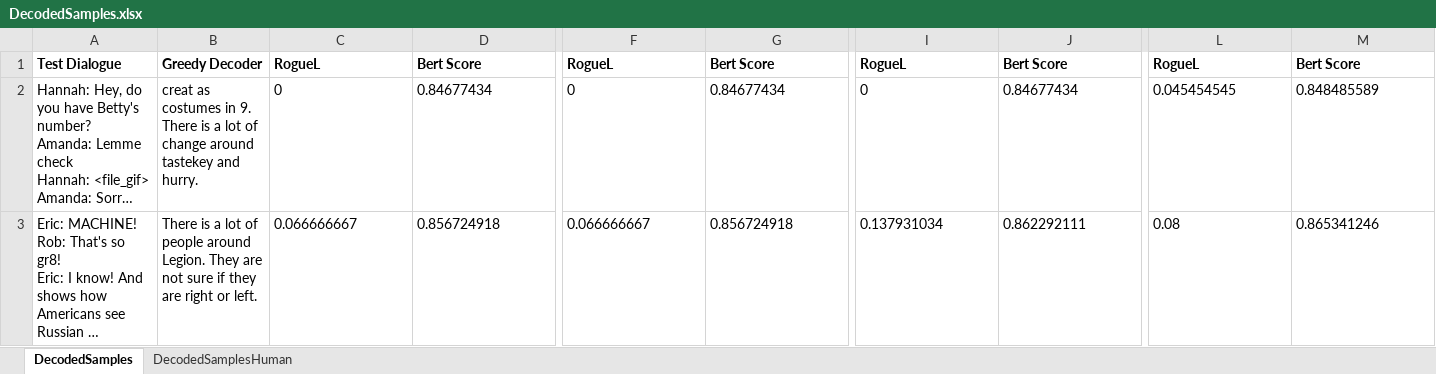
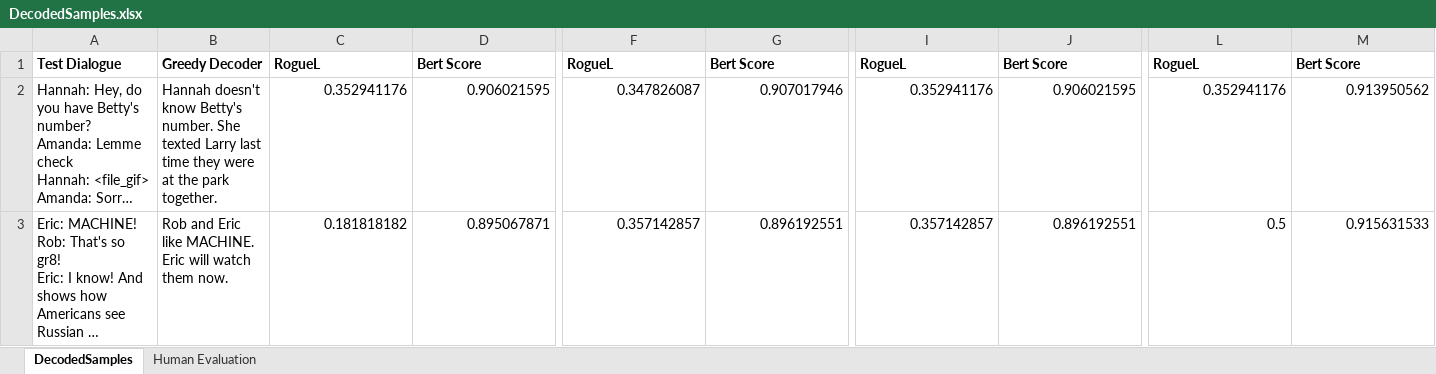
Before and after one commit to adeb567/CSCI-5541-Spring_HW3, an Excel workbook: DecodedSamples.xlsx, sheet DecodedSamples, drawn as a sheet; only a part is shown, gaps mark what is left out; long unchanged cells end in …; values as stored, in another font and other column widths than the file's, no borders; charts and pictures not drawn; the diff covers the shown part only; the diff names each change by its address in the sheet, - before the commit and + after, or states it on an @@ line.

```diff
--- a/DecodedSamples.xlsx (sheet DecodedSamples)
+++ b/DecodedSamples.xlsx (sheet DecodedSamples)
-sheet tab: DecodedSamplesHuman
+sheet tab: Human Evaluation
-B2: creat as costumes in 9. There is a lot of change around tastekey and hurry.
+B2: Hannah doesn't know Betty's number. She texted Larry last time they were at the park together.
-C2: 0
+C2: 0.352941176
-C2:D3 alignment: left
+C2:D3 alignment: right
-D2: 0.84677434
+D2: 0.906021595
-F2: 0
+F2: 0.347826087
-F2:G3 alignment: left
+F2:G3 alignment: right
-G2: 0.84677434
+G2: 0.907017946
-I2: 0
+I2: 0.352941176
-I2:J3 alignment: left
+I2:J3 alignment: right
-J2: 0.84677434
+J2: 0.906021595
-L2: 0.045454545
+L2: 0.352941176
-L2:M3 alignment: left
+L2:M3 alignment: right
-M2: 0.848485589
+M2: 0.913950562
-B3: There is a lot of people around Legion. They are not sure if they are right or left.
+B3: Rob and Eric like MACHINE. Eric will watch them now.
-C3: 0.066666667
+C3: 0.181818182
-D3: 0.856724918
+D3: 0.895067871
-F3: 0.066666667
+F3: 0.357142857
-G3: 0.856724918
+G3: 0.896192551
-I3: 0.137931034
+I3: 0.357142857
-J3: 0.862292111
+J3: 0.896192551
-L3: 0.08
+L3: 0.5
-M3: 0.865341246
+M3: 0.915631533
```
Also changed, not shown: 1 added row, 1 removed row, 582 edited cells and cell formats elsewhere in this sheet, sheet Human Evaluation, 2 other files.
